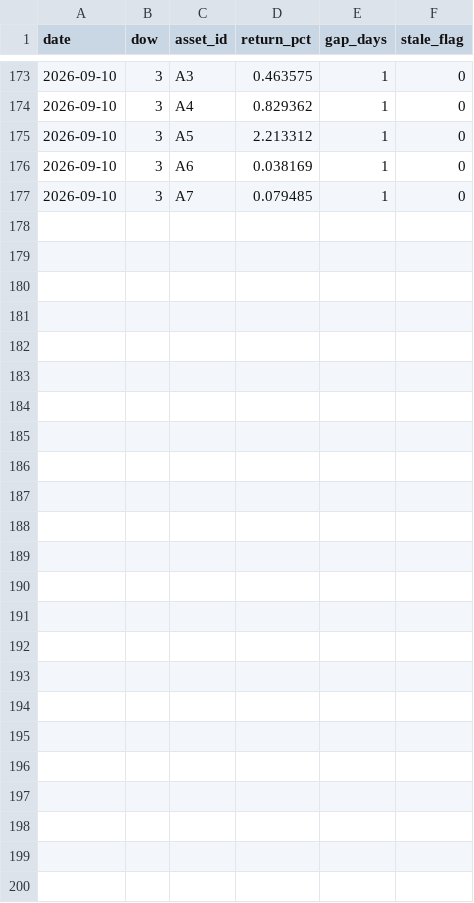
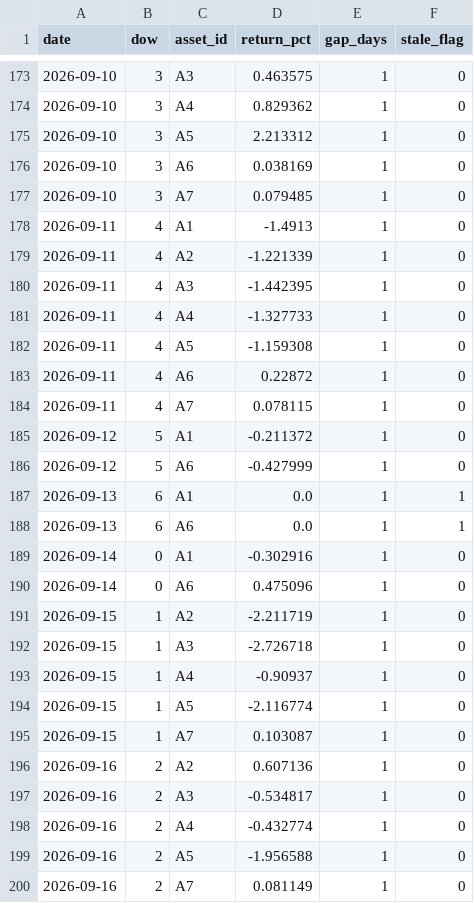
Before and after one commit to farukciftler/forecast-discipline-ledger, a CSV file: data/returns.csv, drawn as a sheet; only a part is shown, gaps mark what is left out; the diff names each change by its address in the sheet, - before the commit and + after, or states it on an @@ line.

```diff
--- a/data/returns.csv
+++ b/data/returns.csv
+row 178: 2026-09-11 | 4 | A1 | -1.4913 | 1 | 0
+row 179: 2026-09-11 | 4 | A2 | -1.221339 | 1 | 0
+row 180: 2026-09-11 | 4 | A3 | -1.442395 | 1 | 0
+row 181: 2026-09-11 | 4 | A4 | -1.327733 | 1 | 0
+row 182: 2026-09-11 | 4 | A5 | -1.159308 | 1 | 0
+row 183: 2026-09-11 | 4 | A6 | 0.22872 | 1 | 0
+row 184: 2026-09-11 | 4 | A7 | 0.078115 | 1 | 0
+row 185: 2026-09-12 | 5 | A1 | -0.211372 | 1 | 0
+row 186: 2026-09-12 | 5 | A6 | -0.427999 | 1 | 0
+row 187: 2026-09-13 | 6 | A1 | 0.0 | 1 | 1
+row 188: 2026-09-13 | 6 | A6 | 0.0 | 1 | 1
+row 189: 2026-09-14 | 0 | A1 | -0.302916 | 1 | 0
+row 190: 2026-09-14 | 0 | A6 | 0.475096 | 1 | 0
+row 191: 2026-09-15 | 1 | A2 | -2.211719 | 1 | 0
+row 192: 2026-09-15 | 1 | A3 | -2.726718 | 1 | 0
+row 193: 2026-09-15 | 1 | A4 | -0.90937 | 1 | 0
+row 194: 2026-09-15 | 1 | A5 | -2.116774 | 1 | 0
+row 195: 2026-09-15 | 1 | A7 | 0.103087 | 1 | 0
+row 196: 2026-09-16 | 2 | A2 | 0.607136 | 1 | 0
+row 197: 2026-09-16 | 2 | A3 | -0.534817 | 1 | 0
+row 198: 2026-09-16 | 2 | A4 | -0.432774 | 1 | 0
+row 199: 2026-09-16 | 2 | A5 | -1.956588 | 1 | 0
+row 200: 2026-09-16 | 2 | A7 | 0.081149 | 1 | 0
```
Also changed, not shown: data/error_log.csv, data/exposure.csv, 9 other files.
